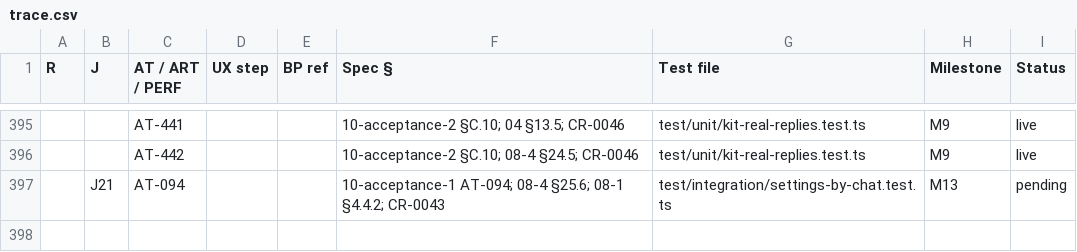
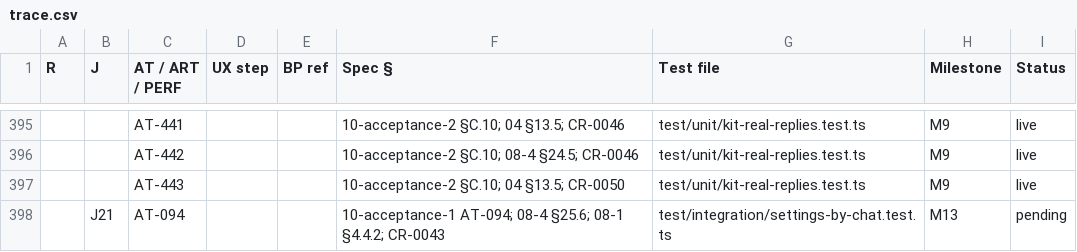
Before and after one commit to vikas53953/foo-agent, a CSV file: spec/trace.csv, drawn as a sheet; only a part is shown, gaps mark what is left out; the diff names each change by its address in the sheet, - before the commit and + after, or states it on an @@ line.

```diff
--- a/spec/trace.csv
+++ b/spec/trace.csv
+row 397:  |  | AT-443 |  |  | 10-acceptance-2 §C.10; 04 §13.5; CR-0050 | test/unit/kit-real-replies.test.ts | M9 | live
```
Also changed, not shown: docs/decisions/real-pc.tsv, 16 other files.
